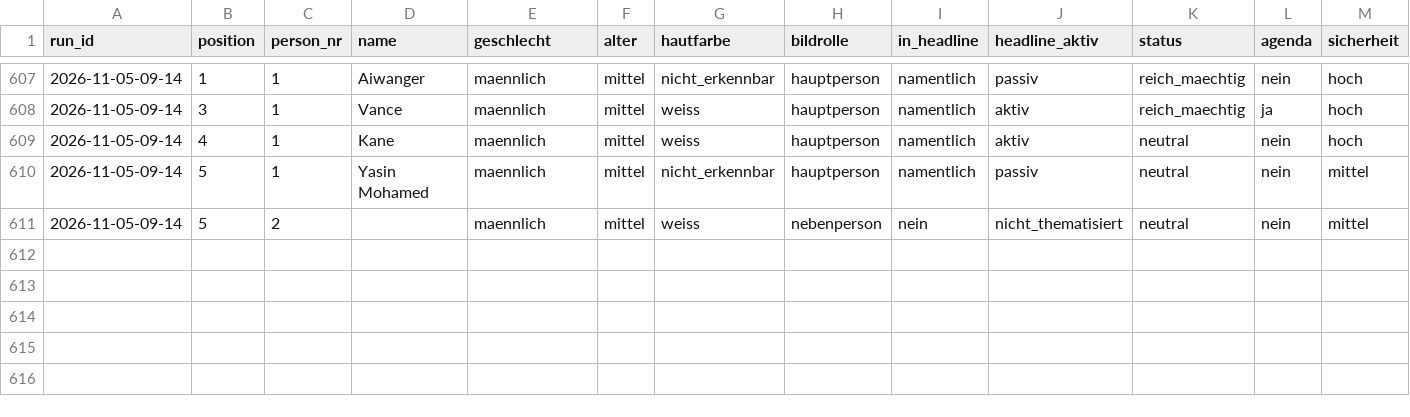
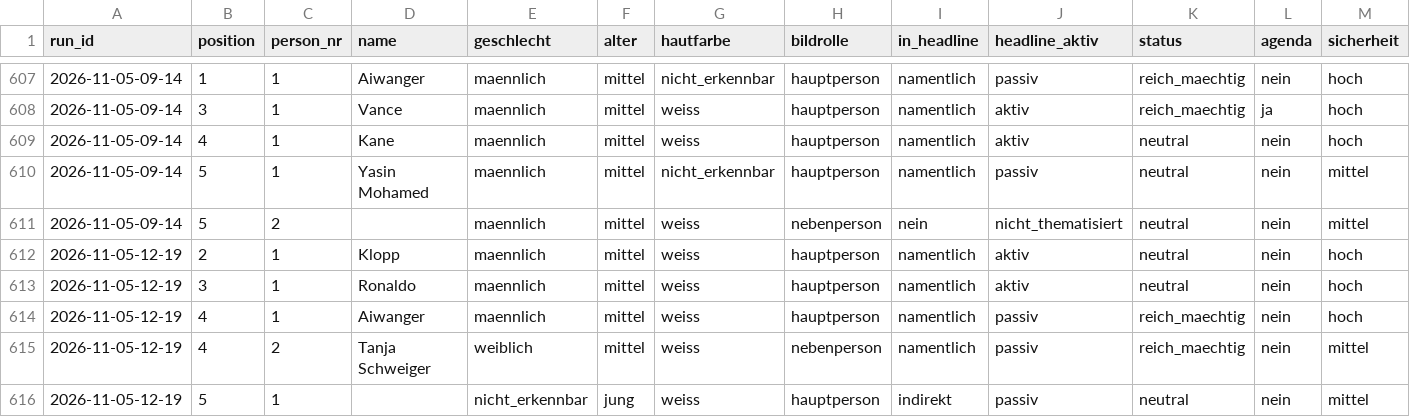
Before and after one commit to happkatharina71-bit/crmd, a CSV file: webde-monitor/data/persons.csv, drawn as a sheet; only a part is shown, gaps mark what is left out; rows hold the shown columns only; the diff names each change by its address in the sheet, - before the commit and + after, or states it on an @@ line.

```diff
--- a/webde-monitor/data/persons.csv
+++ b/webde-monitor/data/persons.csv
+row 612: 2026-11-05-12-19 | 2 | 1 | Klopp | maennlich | mittel | weiss | hauptperson | namentlich | aktiv | neutral | nein | hoch
+row 613: 2026-11-05-12-19 | 3 | 1 | Ronaldo | maennlich | mittel | weiss | hauptperson | namentlich | aktiv | neutral | nein | hoch
+row 614: 2026-11-05-12-19 | 4 | 1 | Aiwanger | maennlich | mittel | weiss | hauptperson | namentlich | passiv | reich_maechtig | nein | hoch
+row 615: 2026-11-05-12-19 | 4 | 2 | Tanja Schweiger | weiblich | mittel | weiss | nebenperson | namentlich | passiv | reich_maechtig | nein | mittel
+row 616: 2026-11-05-12-19 | 5 | 1 |  | nicht_erkennbar | jung | weiss | hauptperson | indirekt | passiv | neutral | nein | mittel
```
Also changed, not shown: webde-monitor/data/teasers.csv, 7 other files.
